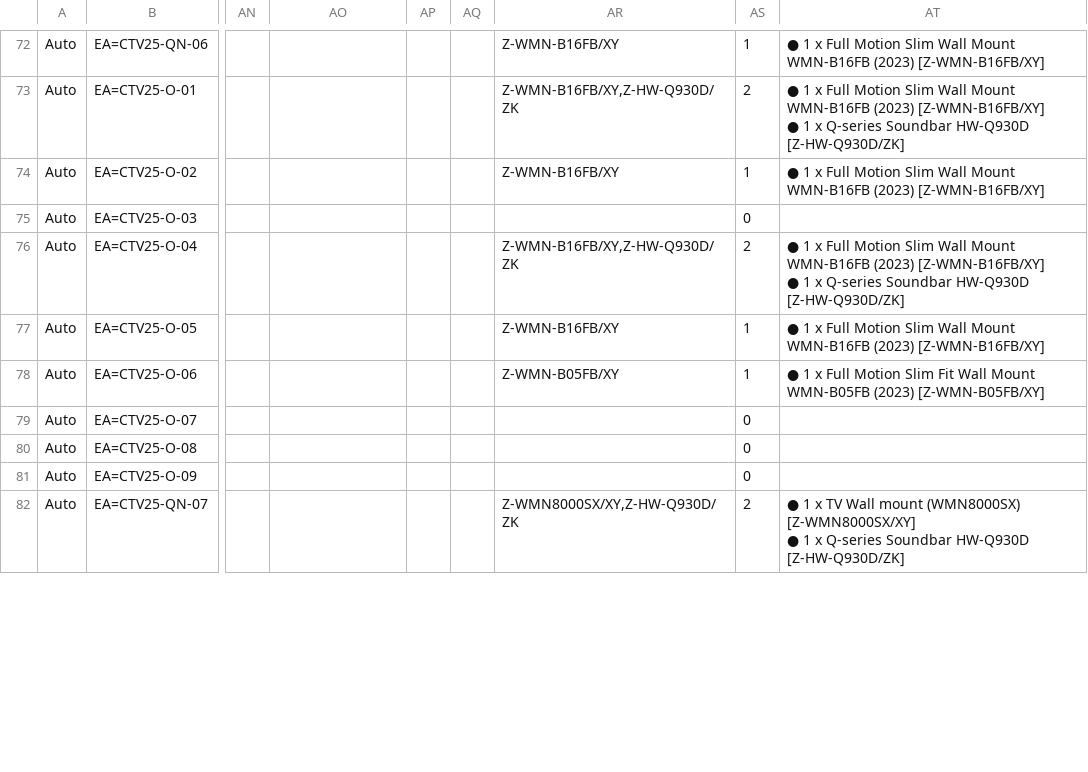
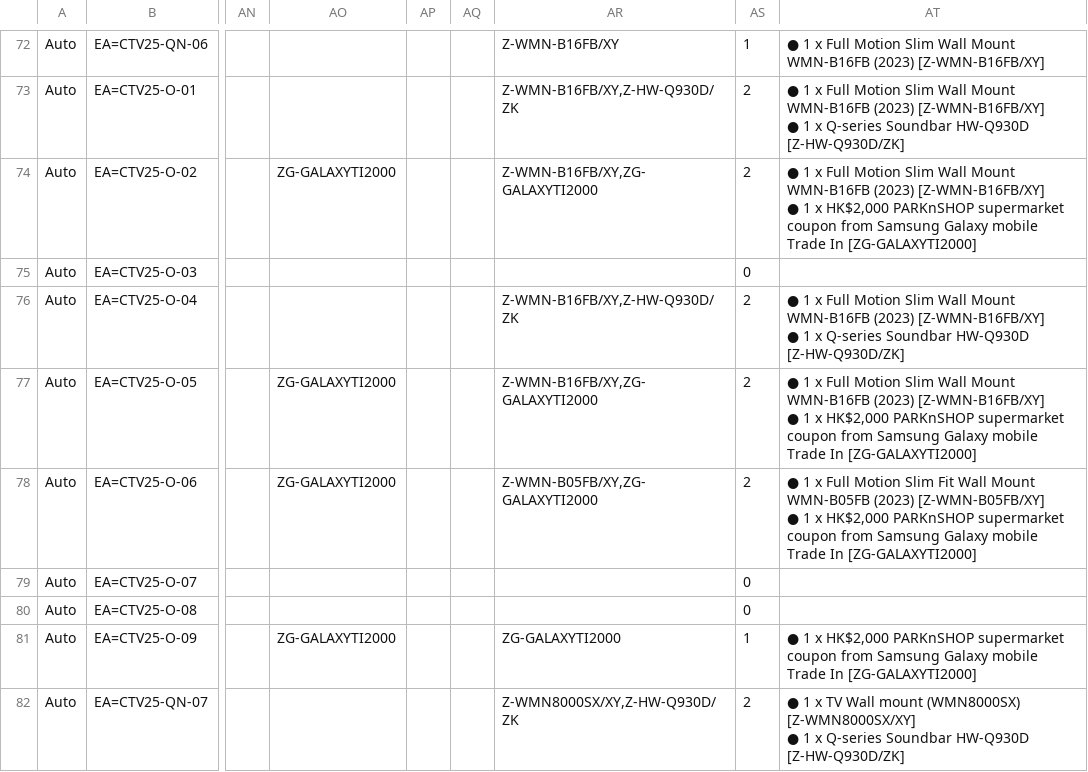
Before and after one commit to raymondwoocheil/CheilSEHKQA, a CSV file: datasources/TestCaseCEEA.csv, drawn as a sheet; only a part is shown, gaps mark what is left out; ↵ is a line break in a cell; the diff covers the shown part only; the diff names each change by its address in the sheet, - before the commit and + after, or states it on an @@ line.

```diff
--- a/datasources/TestCaseCEEA.csv
+++ b/datasources/TestCaseCEEA.csv
-AO74: (empty)
+AO74: ZG-GALAXYTI2000
-AR74: Z-WMN-B16FB/XY
+AR74: Z-WMN-B16FB/XY,ZG-GALAXYTI2000
-AS74: 1
+AS74: 2
-AT74: …(2023) [Z-WMN-B16FB/XY]
+AT74: …(2023) [Z-WMN-B16FB/XY] ↵ ● 1 x HK$2,000 PARKnSHOP supermarket coupon from Samsung Galaxy mobile Trade In [ZG-GALAXYTI2000]
-AO77:AO78: (empty)
+AO77:AO78: ZG-GALAXYTI2000
-AR77: Z-WMN-B16FB/XY
+AR77: Z-WMN-B16FB/XY,ZG-GALAXYTI2000
-AS77:AS78: 1
+AS77:AS78: 2
-AT77: …(2023) [Z-WMN-B16FB/XY]
+AT77: …(2023) [Z-WMN-B16FB/XY] ↵ ● 1 x HK$2,000 PARKnSHOP supermarket coupon from Samsung Galaxy mobile Trade In [ZG-GALAXYTI2000]
-AR78: Z-WMN-B05FB/XY
+AR78: Z-WMN-B05FB/XY,ZG-GALAXYTI2000
-AT78: …(2023) [Z-WMN-B05FB/XY]
+AT78: …(2023) [Z-WMN-B05FB/XY] ↵ ● 1 x HK$2,000 PARKnSHOP supermarket coupon from Samsung Galaxy mobile Trade In [ZG-GALAXYTI2000]
-AO81: (empty)
+AO81: ZG-GALAXYTI2000
-AR81: (empty)
+AR81: ZG-GALAXYTI2000
-AS81: 0
+AS81: 1
-AT81: (empty)
+AT81: ● 1 x HK$2,000 PARKnSHOP supermarket coupon from Samsung Galaxy mobile Trade In [ZG-GALAXYTI2000]
```
Also changed, not shown: 23 edited cells elsewhere in this file, datasources/TestCaseBundleEA.csv, datasources/TestCaseCE.csv, 11 other files.
